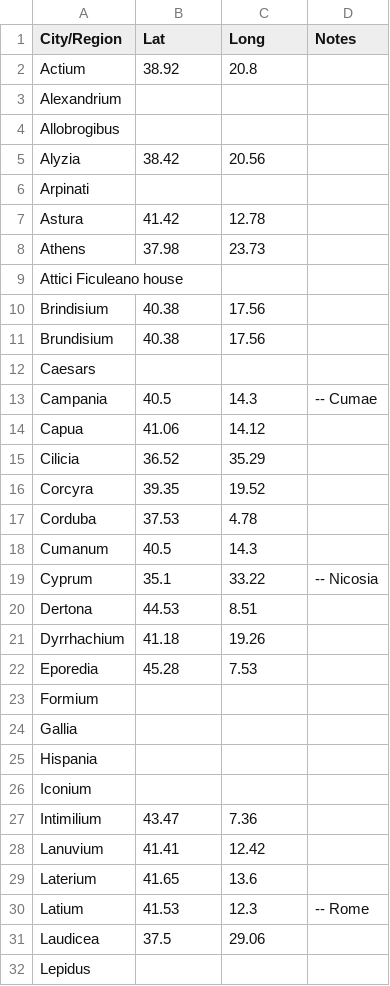
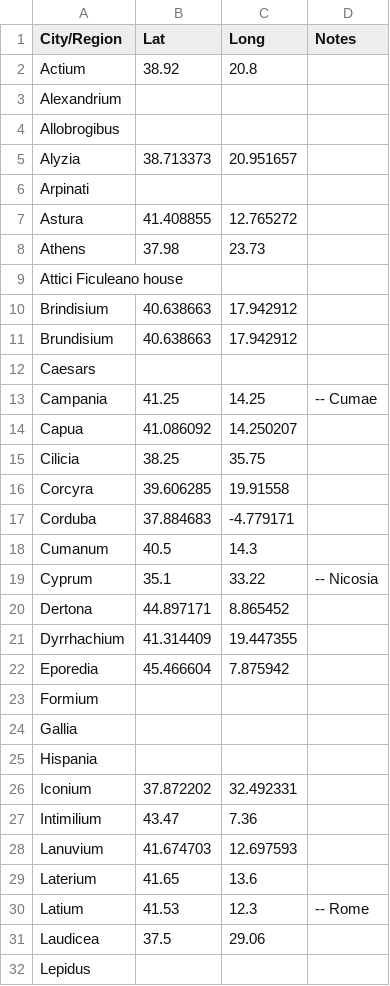
Before and after one commit to PatrickFeeney/LitVis, a CSV file: data/input/loc_to_geodetic.csv, drawn as a sheet; only a part is shown; the diff covers the shown part only.

```diff
--- a/data/input/loc_to_geodetic.csv
+++ b/data/input/loc_to_geodetic.csv
@@ -4,20 +4,20 @@ Alexandrium,,,
 Allobrogibus,,,
-Alyzia,38.42,20.56,
+Alyzia,38.713373,20.951657,
 Arpinati,,,
-Astura,41.42,12.78,
+Astura,41.408855,12.765272,
 Athens,37.98,23.73,
 Attici Ficuleano house,,,
-Brindisium,40.38,17.56,
-Brundisium,40.38,17.56,
+Brindisium,40.638663,17.942912,
+Brundisium,40.638663,17.942912,
 Caesars,,,
-Campania,40.5,14.3,-- Cumae
-Capua,41.06,14.12,
-Cilicia,36.52,35.29,
-Corcyra,39.35,19.52,
-Corduba,37.53,4.78,
+Campania,41.25,14.25,-- Cumae
+Capua,41.086092,14.250207,
+Cilicia,38.25,35.75,
+Corcyra,39.606285,19.91558,
+Corduba,37.884683,-4.779171,
 Cumanum,40.5,14.3,
 Cyprum,35.1,33.22,-- Nicosia
-Dertona,44.53,8.51,
-Dyrrhachium,41.18,19.26,
-Eporedia,45.28,7.53,
+Dertona,44.897171,8.865452,
+Dyrrhachium,41.314409,19.447355,
+Eporedia,45.466604,7.875942,
 Formium,,,
@@ -25,5 +25,5 @@ Gallia,,,
 Hispania,,,
-Iconium,,,
+Iconium,37.872202,32.492331,
 Intimilium,43.47,7.36,
-Lanuvium,41.41,12.42,
+Lanuvium,41.674703,12.697593,
 Laterium,41.65,13.6,
```
Also changed, not shown: 21 edited cells elsewhere in this file, data/output/phi0474.phi056.perseus-lat1/dataframe.csv, 2 other files.
